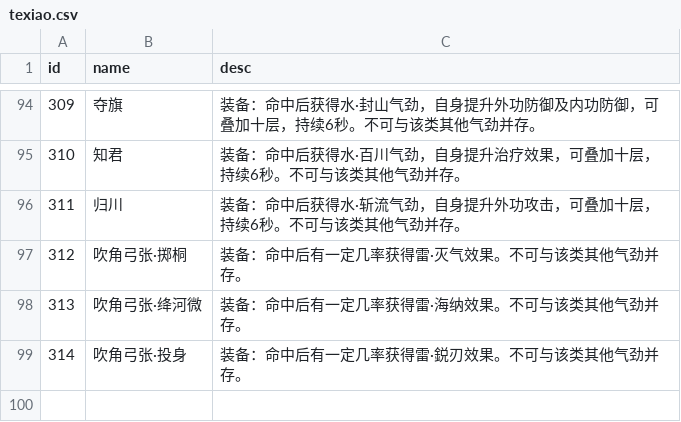
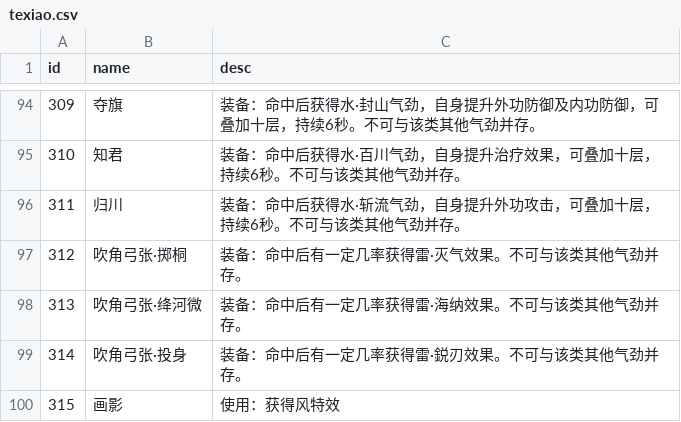
Before and after one commit to j3pz/j3pz-data-processor, a CSV file: output/texiao.csv, drawn as a sheet; only a part is shown, gaps mark what is left out.

```diff
--- a/output/texiao.csv
+++ b/output/texiao.csv
@@ -99 +99,2 @@ id,name,desc
 314,吹角弓张·投身,装备：命中后有一定几率获得雷·鋭刃效果。不可与该类其他气劲并存。
+315,画影,使用：获得风特效
```
Also changed, not shown: output/equipset.csv, output/qixue.csv, 19 other files.
